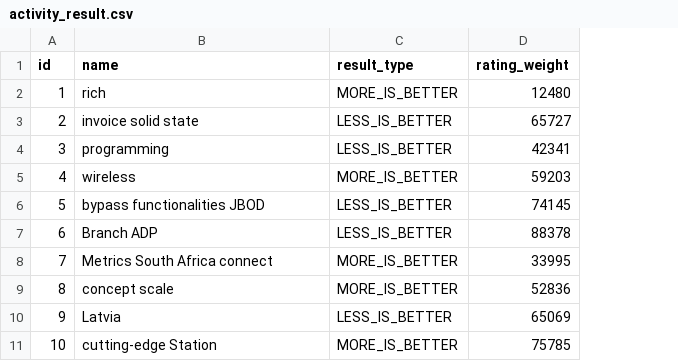
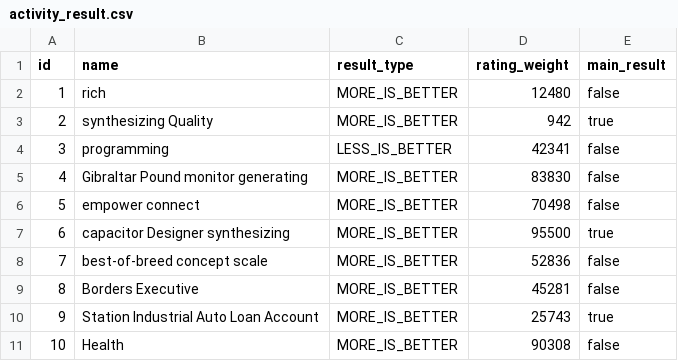
Before and after one commit to ludarous/sport-iq, a CSV file: Jhipster671/src/main/resources/config/liquibase/fake-data/activity_result.csv, drawn as a sheet; the diff names each change by its address in the sheet, - before the commit and + after, or states it on an @@ line.

Commit message:
main result selection

```diff
--- a/Jhipster671/src/main/resources/config/liquibase/fake-data/activity_result.csv
+++ b/Jhipster671/src/main/resources/config/liquibase/fake-data/activity_result.csv
+column E (main_result), rows 2-11: false | true | false | false | false | true | false | false | true | false
-B3 (name): invoice solid state
+B3 (name): synthesizing Quality
-C3 (result_type): LESS_IS_BETTER
+C3 (result_type): MORE_IS_BETTER
-D3 (rating_weight): 65727
+D3 (rating_weight): 942
-B5 (name): wireless
+B5 (name): Gibraltar Pound monitor generating
-D5 (rating_weight): 59203
+D5 (rating_weight): 83830
-B6 (name): bypass functionalities JBOD
+B6 (name): empower connect
-C6:C7 (result_type): LESS_IS_BETTER
+C6:C7 (result_type): MORE_IS_BETTER
-D6 (rating_weight): 74145
+D6 (rating_weight): 70498
-B7 (name): Branch ADP
+B7 (name): capacitor Designer synthesizing
-D7 (rating_weight): 88378
+D7 (rating_weight): 95500
-B8 (name): Metrics South Africa connect
+B8 (name): best-of-breed concept scale
-D8 (rating_weight): 33995
+D8 (rating_weight): 52836
-B9 (name): concept scale
+B9 (name): Borders Executive
-D9 (rating_weight): 52836
+D9 (rating_weight): 45281
-B10 (name): Latvia
+B10 (name): Station Industrial Auto Loan Account
-C10 (result_type): LESS_IS_BETTER
+C10 (result_type): MORE_IS_BETTER
-D10 (rating_weight): 65069
+D10 (rating_weight): 25743
-B11 (name): cutting-edge Station
+B11 (name): Health
-D11 (rating_weight): 75785
+D11 (rating_weight): 90308
```
Also changed, not shown: 30 other files.
